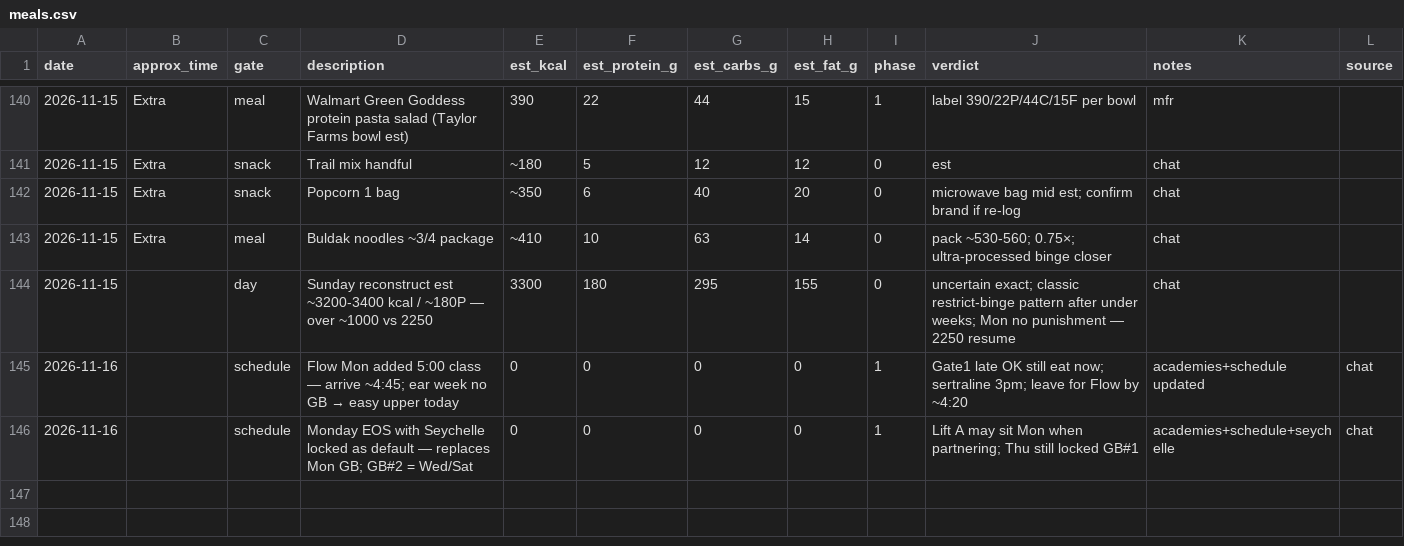
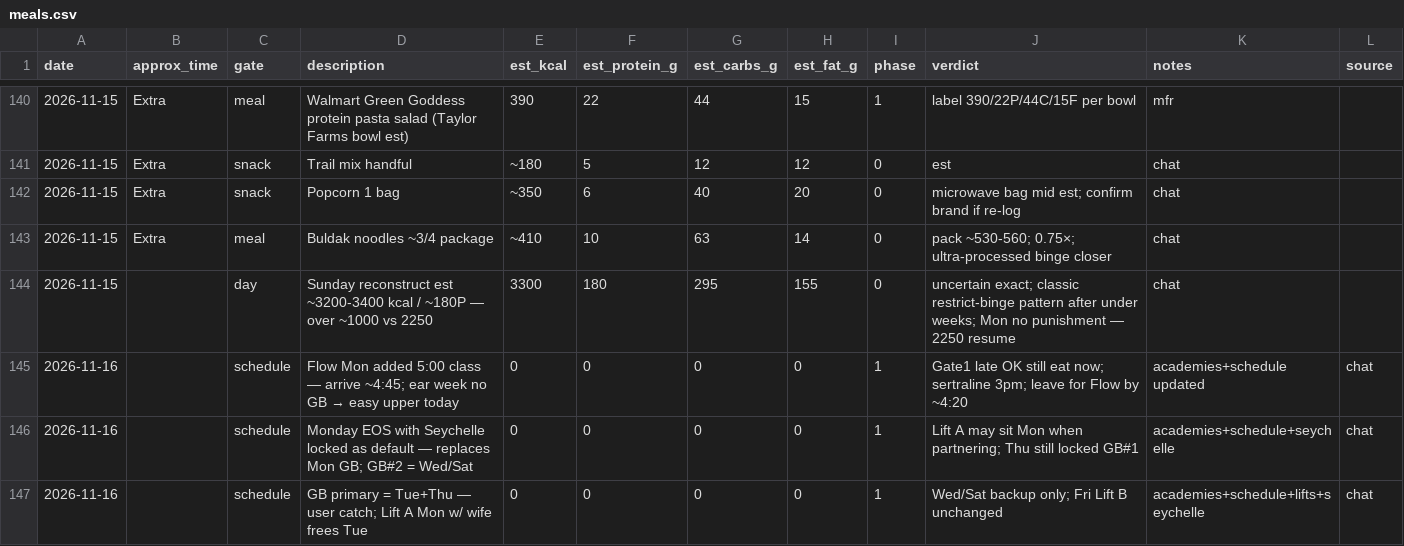
Before and after one commit to kay-rey/athlete-os, a CSV file: journal/meals.csv, drawn as a sheet; only a part is shown, gaps mark what is left out.

```diff
--- a/journal/meals.csv
+++ b/journal/meals.csv
@@ -146 +146,2 @@ date,approx_time,gate,description,est_kcal,est_protein_g,est_carbs_g,est_fat_g,p
 2026-11-16,,schedule,Monday EOS with Seychelle locked as default — replaces Mon GB; GB#2 = Wed/Sat,0,0,0,0,1,Lift A may sit Mon when partnering; Thu still locked GB#1,academies+schedule+seychelle,chat
+2026-11-16,,schedule,GB primary = Tue+Thu — user catch; Lift A Mon w/ wife frees Tue,0,0,0,0,1,Wed/Sat backup only; Fri Lift B unchanged,academies+schedule+lifts+seychelle,chat
```
Also changed, not shown: 4 other files.
